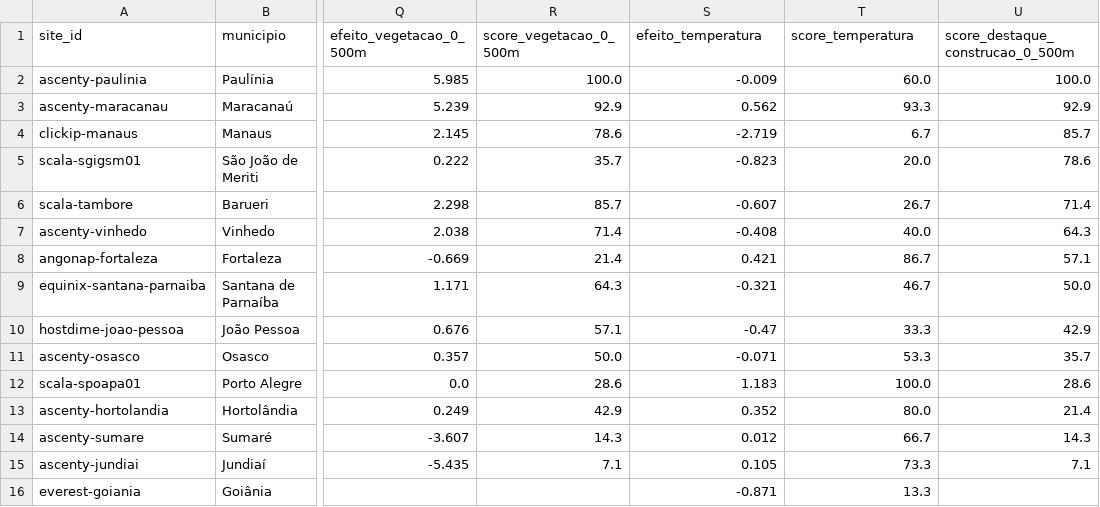
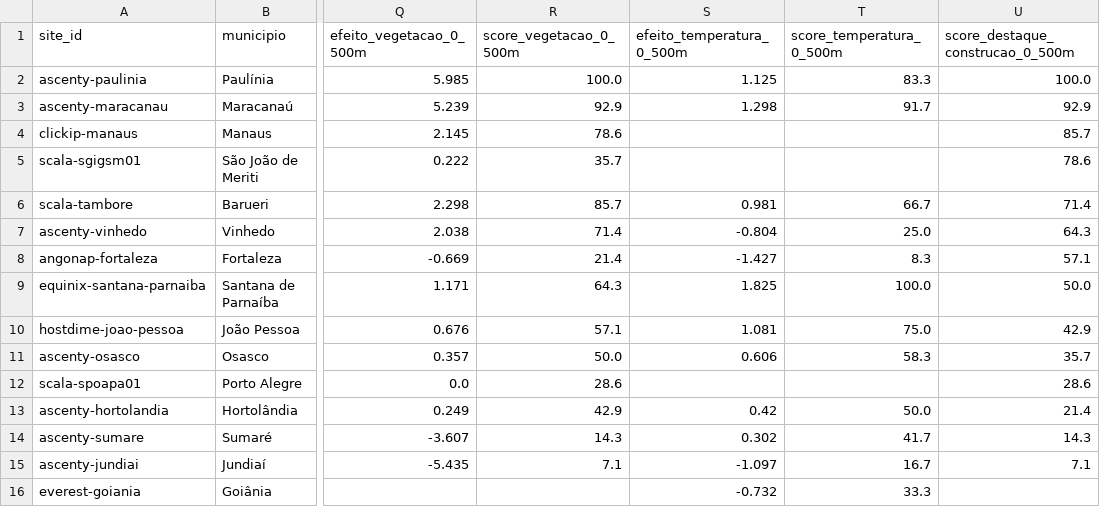
Before and after one commit to Sentinela-Verde/modelo-imagens-satelite, a CSV file: modelo-impacto-score/outputs/boletim_por_campus.csv, drawn as a sheet; only a part is shown, gaps mark what is left out; the diff names each change by its address in the sheet, - before the commit and + after, or states it on an @@ line.

```diff
--- a/modelo-impacto-score/outputs/boletim_por_campus.csv
+++ b/modelo-impacto-score/outputs/boletim_por_campus.csv
-S1: efeito_temperatura
+S1: efeito_temperatura_0_500m
-T1: score_temperatura
+T1: score_temperatura_0_500m
-S2 (efeito_temperatura_0_500m): -0.009
+S2 (efeito_temperatura_0_500m): 1.125
-T2 (score_temperatura_0_500m): 60.0
+T2 (score_temperatura_0_500m): 83.3
-S3 (efeito_temperatura_0_500m): 0.562
+S3 (efeito_temperatura_0_500m): 1.298
-T3 (score_temperatura_0_500m): 93.3
+T3 (score_temperatura_0_500m): 91.7
-S4 (efeito_temperatura_0_500m): -2.719
+S4 (efeito_temperatura_0_500m): (empty)
-T4 (score_temperatura_0_500m): 6.7
+T4 (score_temperatura_0_500m): (empty)
-S5 (efeito_temperatura_0_500m): -0.823
+S5 (efeito_temperatura_0_500m): (empty)
-T5 (score_temperatura_0_500m): 20.0
+T5 (score_temperatura_0_500m): (empty)
-S6 (efeito_temperatura_0_500m): -0.607
+S6 (efeito_temperatura_0_500m): 0.981
-T6 (score_temperatura_0_500m): 26.7
+T6 (score_temperatura_0_500m): 66.7
-S7 (efeito_temperatura_0_500m): -0.408
+S7 (efeito_temperatura_0_500m): -0.804
-T7 (score_temperatura_0_500m): 40.0
+T7 (score_temperatura_0_500m): 25.0
-S8 (efeito_temperatura_0_500m): 0.421
+S8 (efeito_temperatura_0_500m): -1.427
-T8 (score_temperatura_0_500m): 86.7
+T8 (score_temperatura_0_500m): 8.3
-S9 (efeito_temperatura_0_500m): -0.321
+S9 (efeito_temperatura_0_500m): 1.825
-T9 (score_temperatura_0_500m): 46.7
+T9 (score_temperatura_0_500m): 100.0
-S10 (efeito_temperatura_0_500m): -0.47
+S10 (efeito_temperatura_0_500m): 1.081
-T10 (score_temperatura_0_500m): 33.3
+T10 (score_temperatura_0_500m): 75.0
-S11 (efeito_temperatura_0_500m): -0.071
+S11 (efeito_temperatura_0_500m): 0.606
-T11 (score_temperatura_0_500m): 53.3
+T11 (score_temperatura_0_500m): 58.3
-S12 (efeito_temperatura_0_500m): 1.183
+S12 (efeito_temperatura_0_500m): (empty)
-T12 (score_temperatura_0_500m): 100.0
+T12 (score_temperatura_0_500m): (empty)
-S13 (efeito_temperatura_0_500m): 0.352
+S13 (efeito_temperatura_0_500m): 0.42
-T13 (score_temperatura_0_500m): 80.0
+T13 (score_temperatura_0_500m): 50.0
-S14 (efeito_temperatura_0_500m): 0.012
+S14 (efeito_temperatura_0_500m): 0.302
-T14 (score_temperatura_0_500m): 66.7
+T14 (score_temperatura_0_500m): 41.7
-S15 (efeito_temperatura_0_500m): 0.105
+S15 (efeito_temperatura_0_500m): -1.097
-T15 (score_temperatura_0_500m): 73.3
+T15 (score_temperatura_0_500m): 16.7
-S16 (efeito_temperatura_0_500m): -0.871
+S16 (efeito_temperatura_0_500m): -0.732
-T16 (score_temperatura_0_500m): 13.3
+T16 (score_temperatura_0_500m): 33.3
```
Also changed, not shown: modelo-impacto-score/outputs/boletim_por_eixo.csv, modelo-impacto-score/outputs/selos_de_evidencia.csv, 4 other files.
